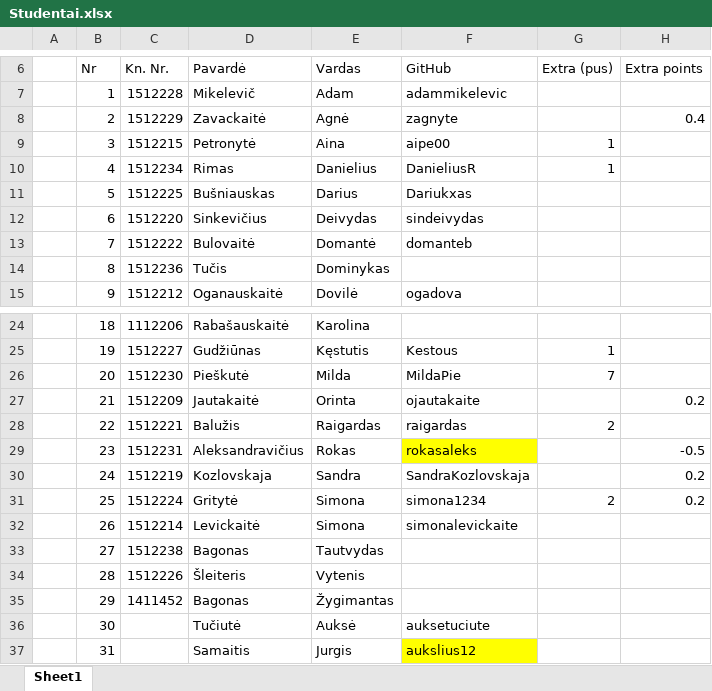
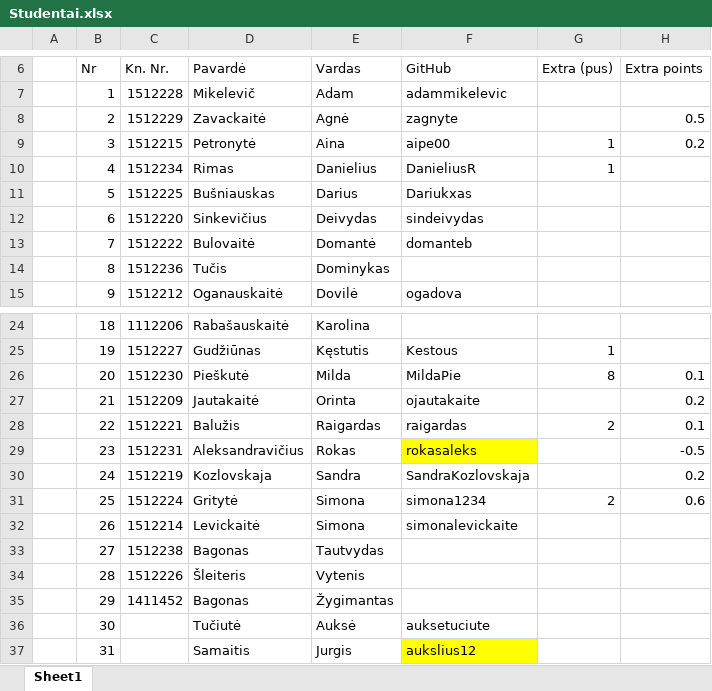
Before and after one commit to 1vbutkus/Econometrics1, an Excel workbook: Studentai.xlsx, sheet Sheet1, drawn as a sheet; only a part is shown, gaps mark what is left out; values as stored, in another font and other column widths than the file's, no borders; charts and pictures not drawn; the diff names each change by its address in the sheet, - before the commit and + after, or states it on an @@ line.

Commit message:
studentai

```diff
--- a/Studentai.xlsx (sheet Sheet1)
+++ b/Studentai.xlsx (sheet Sheet1)
-H8 (Extra points): 0.4
+H8 (Extra points): 0.5
-H9 (Extra points): (empty)
+H9 (Extra points): 0.2
-G26 (Extra (pus)): 7
+G26 (Extra (pus)): 8
-H26 (Extra points): (empty)
+H26 (Extra points): 0.1
-H28 (Extra points): (empty)
+H28 (Extra points): 0.1
-H31 (Extra points): 0.2
+H31 (Extra points): 0.6
```
Also changed, not shown: charts or pictures.
